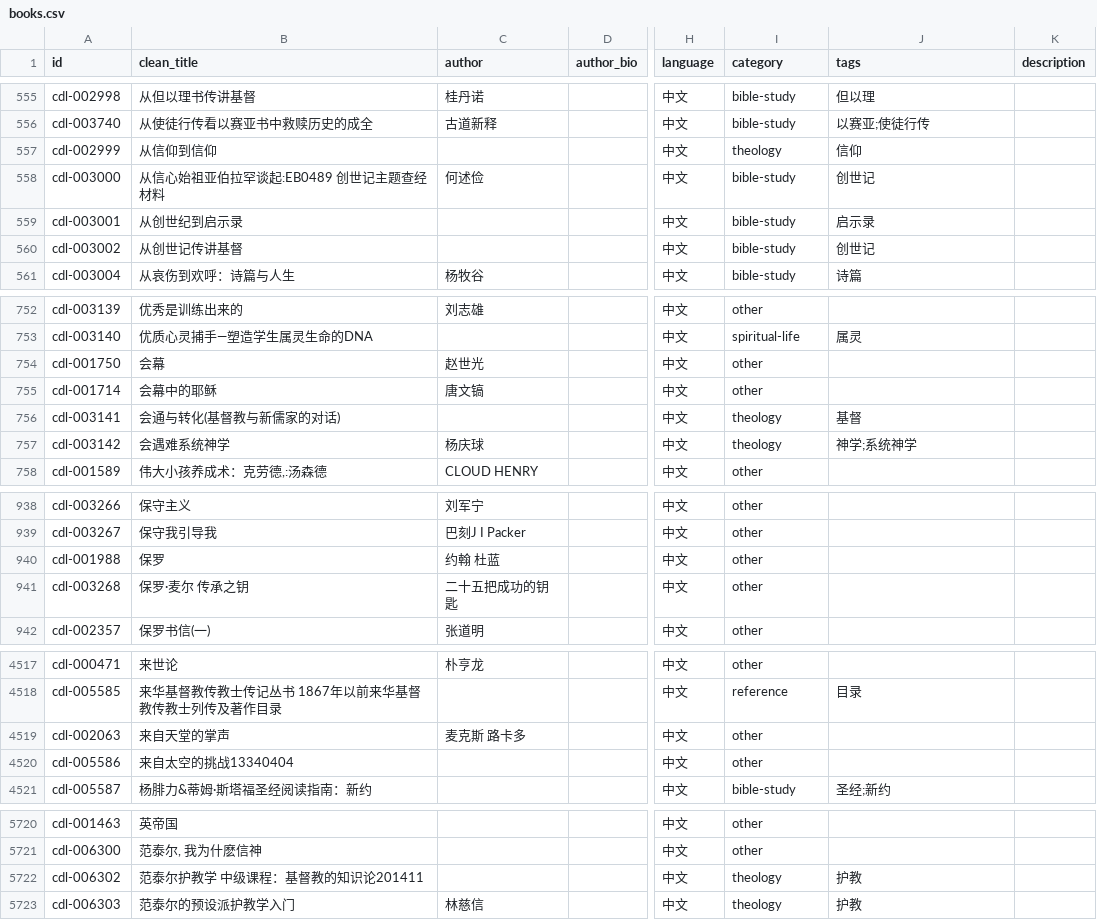
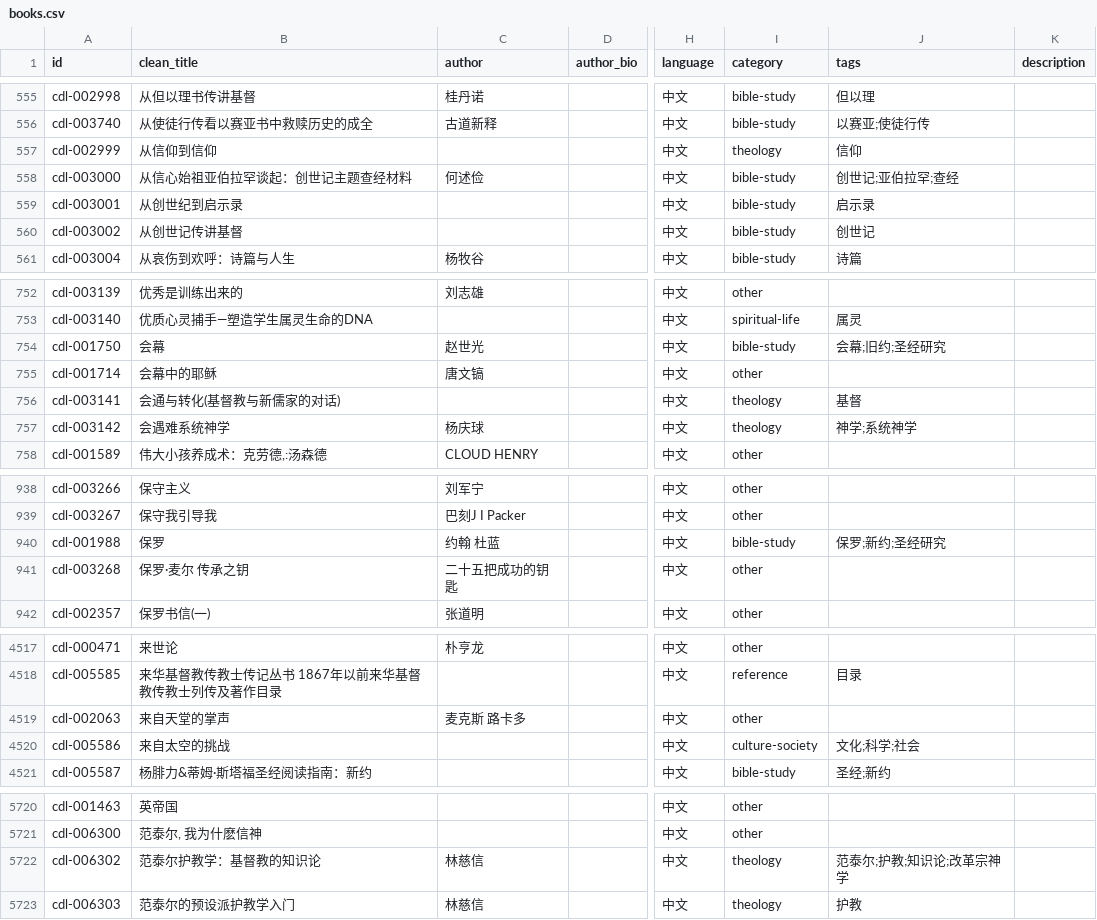
Before and after one commit to GioiaZheng/christian-digital-library, a CSV file: data/books.csv, drawn as a sheet; only a part is shown, gaps mark what is left out; the diff covers the shown part only; the diff names each change by its address in the sheet, - before the commit and + after, or states it on an @@ line.

Commit message:
Clean catalog title noise and categories

```diff
--- a/data/books.csv
+++ b/data/books.csv
-B558 (clean_title): 从信心始祖亚伯拉罕谈起:EB0489 创世记主题查经材料
+B558 (clean_title): 从信心始祖亚伯拉罕谈起：创世记主题查经材料
-J558 (tags): 创世记
+J558 (tags): 创世记;亚伯拉罕;查经
-I754 (category): other
+I754 (category): bible-study
-J754 (tags): (empty)
+J754 (tags): 会幕;旧约;圣经研究
-I940 (category): other
+I940 (category): bible-study
-J940 (tags): (empty)
+J940 (tags): 保罗;新约;圣经研究
-B4520 (clean_title): 来自太空的挑战13340404
+B4520 (clean_title): 来自太空的挑战
-I4520 (category): other
+I4520 (category): culture-society
-J4520 (tags): (empty)
+J4520 (tags): 文化;科学;社会
-B5722 (clean_title): 范泰尔护教学 中级课程：基督教的知识论201411
+B5722 (clean_title): 范泰尔护教学：基督教的知识论
-C5722 (author): (empty)
+C5722 (author): 林慈信
-J5722 (tags): 护教
+J5722 (tags): 范泰尔;护教;知识论;改革宗神学
```
Also changed, not shown: 60 edited cells elsewhere in this file.
